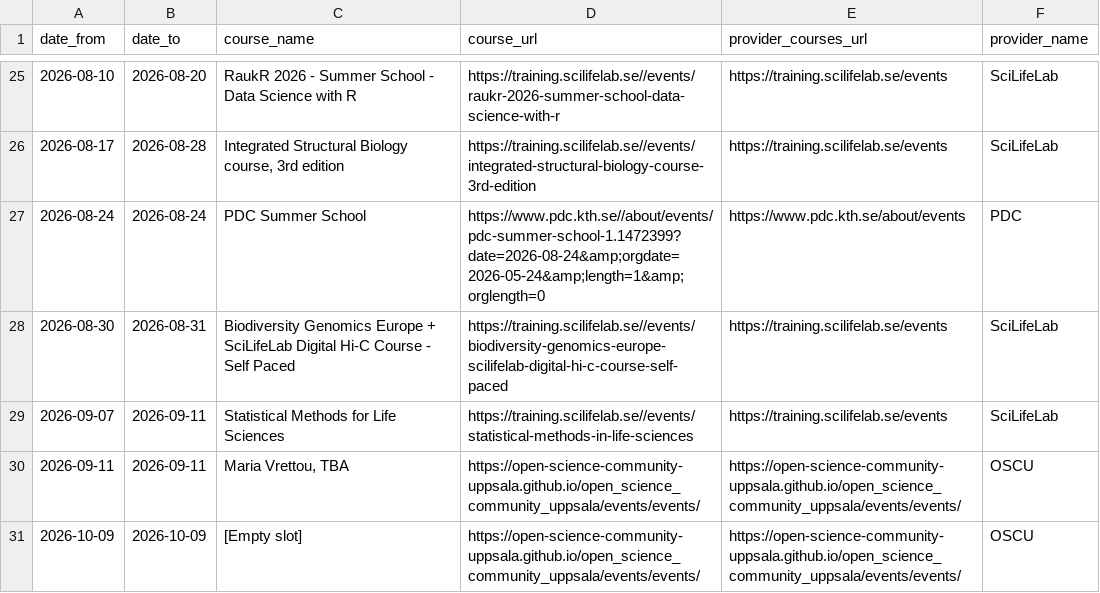
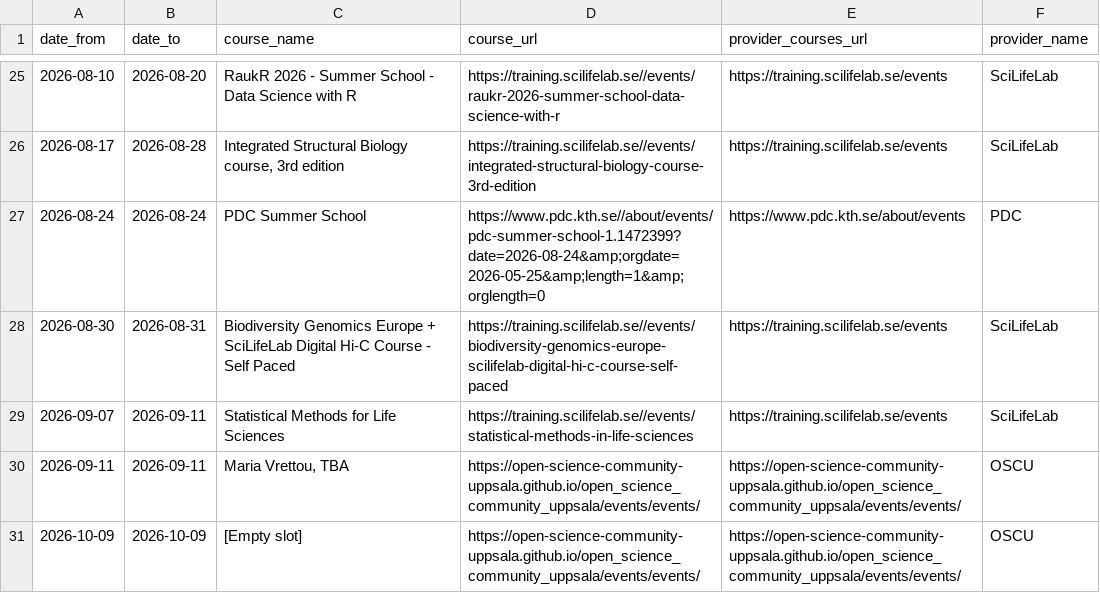
Before and after one commit to NBISweden/SCoRe_user_doc, a CSV file: docs/courses.csv, drawn as a sheet; only a part is shown, gaps mark what is left out.

```diff
--- a/docs/courses.csv
+++ b/docs/courses.csv
@@ -26,3 +26,3 @@ date_from,date_to,course_name,course_url,provider_courses_url,provider_name
 2026-08-17,2026-08-28,"Integrated Structural Biology course, 3rd edition",https://training.scilifelab.se//events/integrated-structural-biology-course-3rd-edition,https://training.scilifelab.se/events,SciLifeLab
-2026-08-24,2026-08-24,PDC Summer School,https://www.pdc.kth.se//about/events/pdc-summer-school-1.1472399?date=2026-08-24&amp;orgdate=2026-05-24&amp;length=1&amp;orglength=0,https://www.pdc.kth.se/about/events,PDC
+2026-08-24,2026-08-24,PDC Summer School,https://www.pdc.kth.se//about/events/pdc-summer-school-1.1472399?date=2026-08-24&amp;orgdate=2026-05-25&amp;length=1&amp;orglength=0,https://www.pdc.kth.se/about/events,PDC
 2026-08-30,2026-08-31,Biodiversity Genomics Europe + SciLifeLab Digital Hi-C Course - Self Paced,https://training.scilifelab.se//events/biodiversity-genomics-europe-scilifelab-digital-hi-c-course-self-paced,https://training.scilifelab.se/events,SciLifeLab
```
Also changed, not shown: 2 other files.
